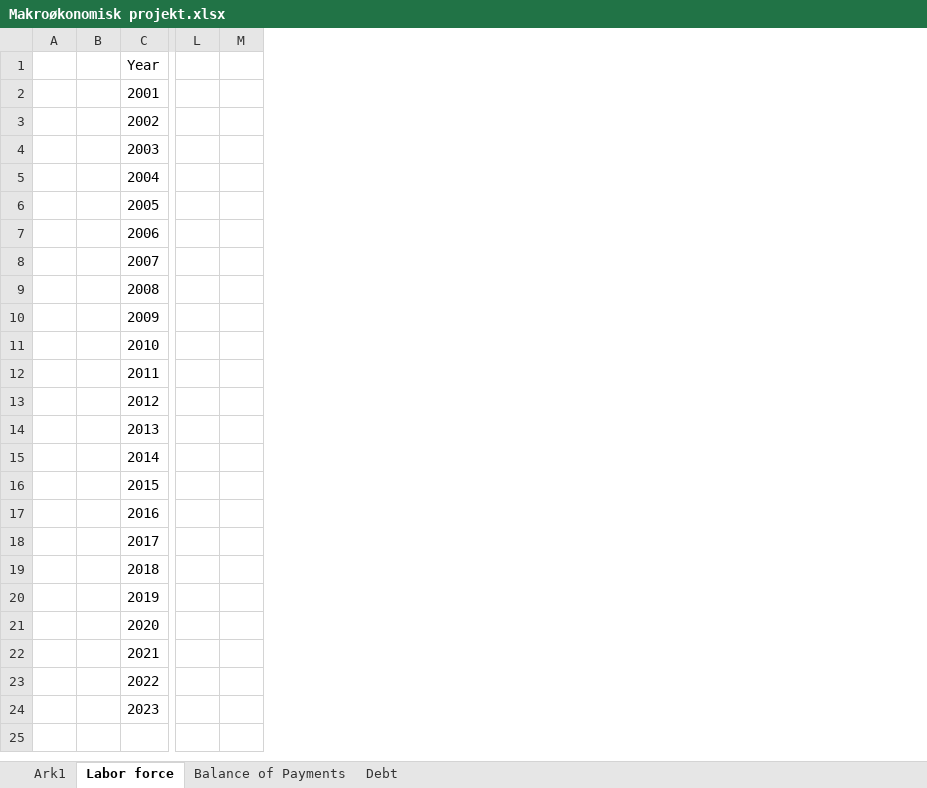
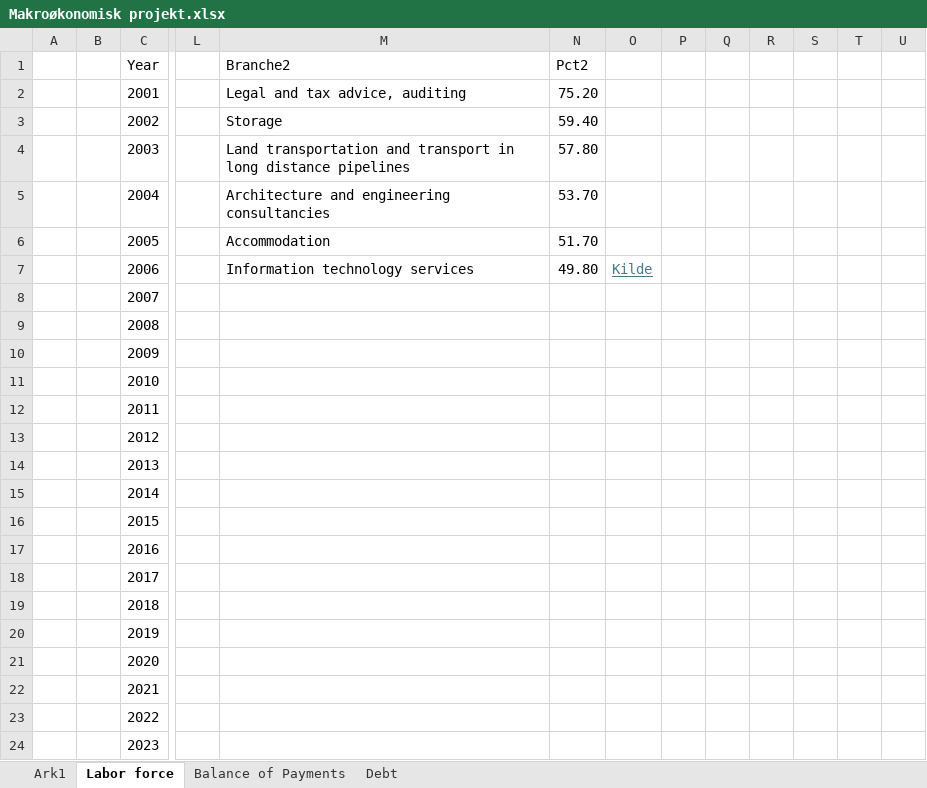
Before and after one commit to SimonHedegaard/projekteksamen, an Excel workbook: Makroøkonomisk projekt.xlsx, sheet Labor force, drawn as a sheet; only a part is shown, gaps mark what is left out; values as stored, in another font and other column widths than the file's, no borders; the diff names each change by its address in the sheet, - before the commit and + after, or states it on an @@ line.

Commit message:
nyt til excel

```diff
--- a/Makroøkonomisk projekt.xlsx (sheet Labor force)
+++ b/Makroøkonomisk projekt.xlsx (sheet Labor force)
+column M (Branche2), rows 2-7: Legal and tax advice, auditing | Storage | Land transportation and transport in long distance pipelines | Architecture and engineering consultancies | Accommodation | Information technology services
+column N (Pct2), rows 2-7: 75.20 | 59.40 | 57.80 | 53.70 | 51.70 | 49.80
+column O, row 7: Kilde
+column Q, empty
+column R, empty
+column S, empty
+column T, empty
+column U, empty
```
Also changed, not shown: formulas that keep their value.
